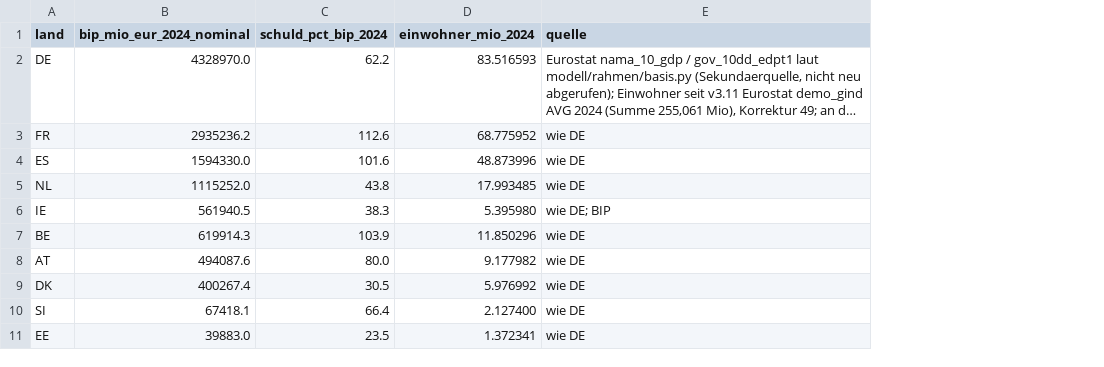
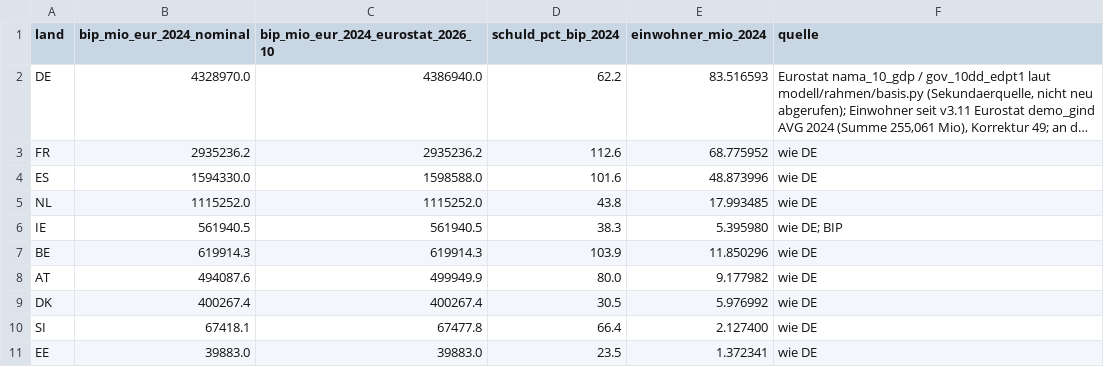
Before and after one commit to archicrowd/2828, a CSV file: daten/aggregate/laender_2024.csv, drawn as a sheet; long unchanged cells end in …; the diff names each change by its address in the sheet, - before the commit and + after, or states it on an @@ line.

```diff
--- a/daten/aggregate/laender_2024.csv
+++ b/daten/aggregate/laender_2024.csv
+column C, rows 1-11: bip_mio_eur_2024_eurostat_2026_10 | 4386940.0 | 2935236.2 | 1598588.0 | 1115252.0 | 561940.5 | 619914.3 | 499949.9 | 400267.4 | 67477.8 | 39883.0
```
Also changed, not shown: projekt/bausteine.csv, 25 other files.
